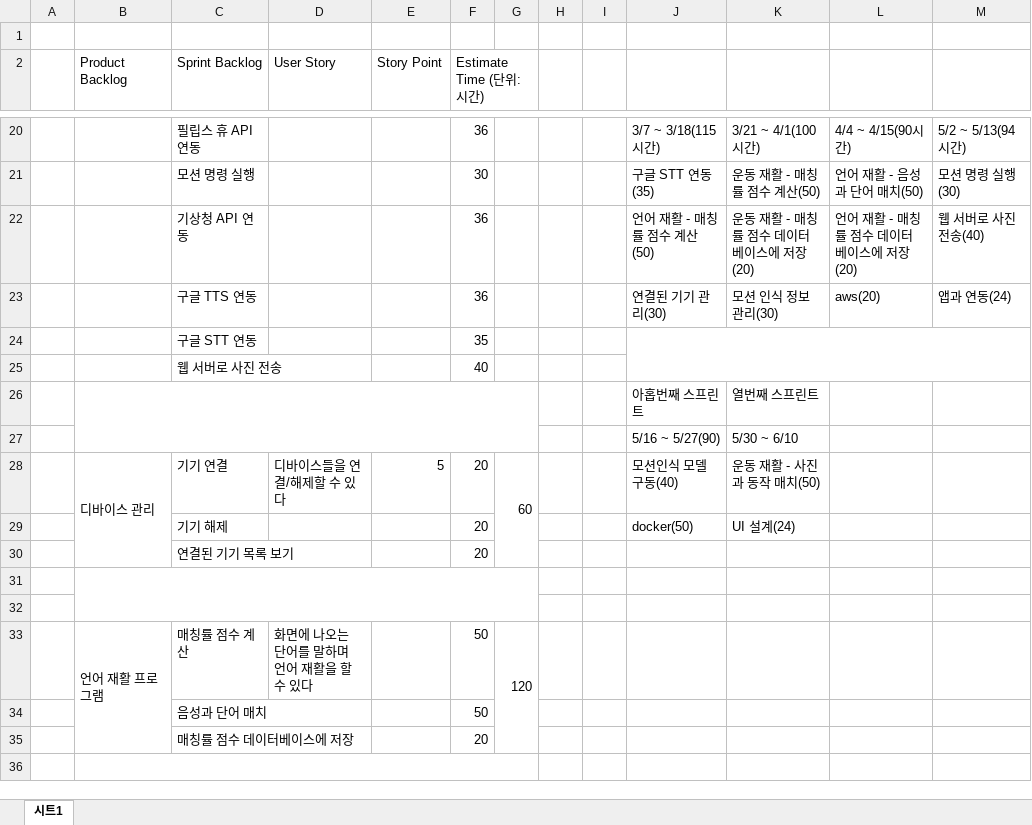
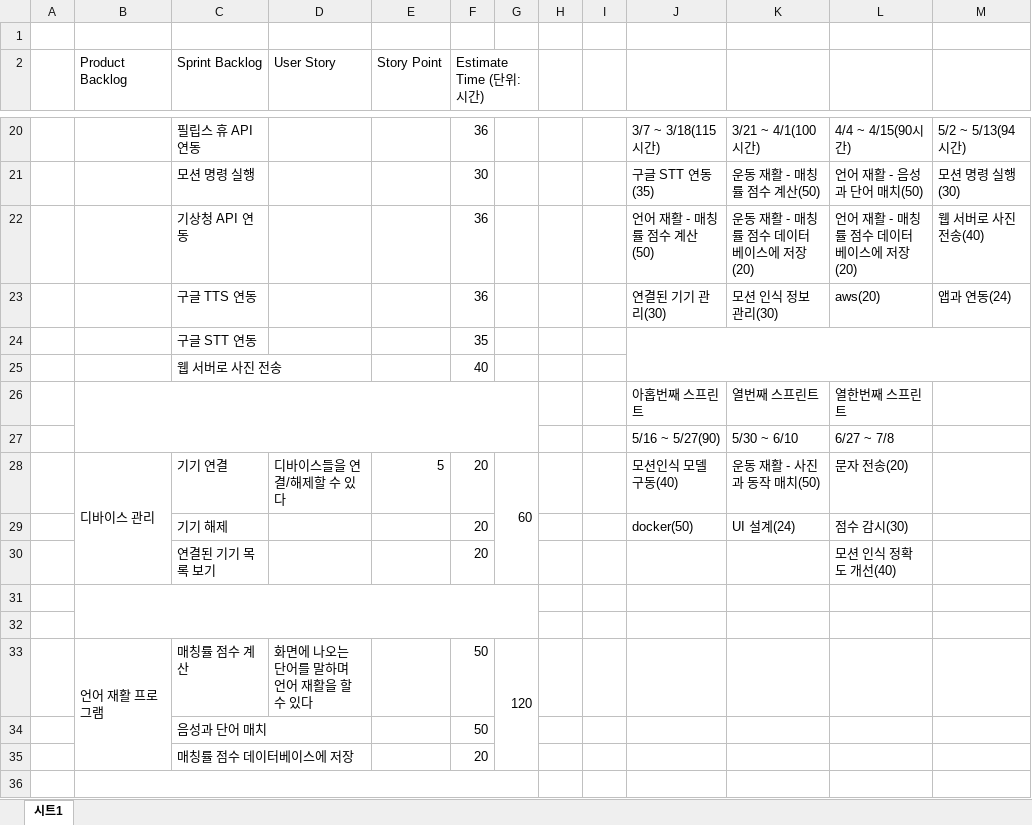
Before and after one commit to kpuce2022CD/Zinzara, an Excel workbook: document/ZinZara.xlsx, sheet 시트1, drawn as a sheet; only a part is shown, gaps mark what is left out; values as stored, in another font and other column widths than the file's, no cell formats; the diff names each change by its address in the sheet, - before the commit and + after, or states it on an @@ line.

Commit message:
열한번째 스프린트

```diff
--- a/document/ZinZara.xlsx (sheet 시트1)
+++ b/document/ZinZara.xlsx (sheet 시트1)
-L26: (empty)
+L26: 열한번째 스프린트
-L27: (empty)
+L27: 6/27 ~ 7/8
-L28: (empty)
+L28: 문자 전송(20)
-L29: (empty)
+L29: 점수 감시(30)
-L30: (empty)
+L30: 모션 인식 정확도 개선(40)
```
Also changed, not shown: cell formats.
